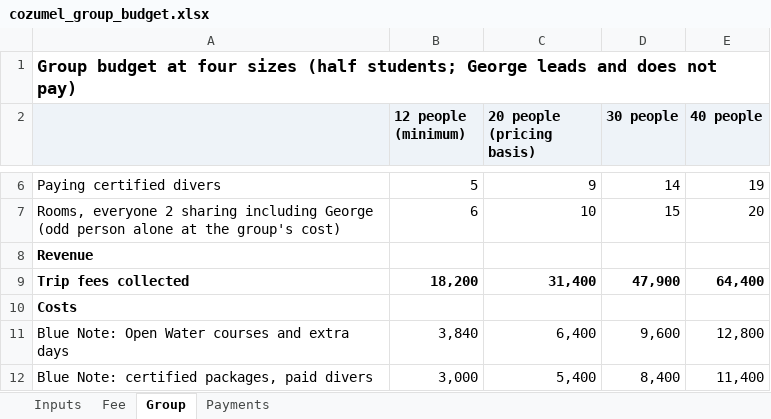
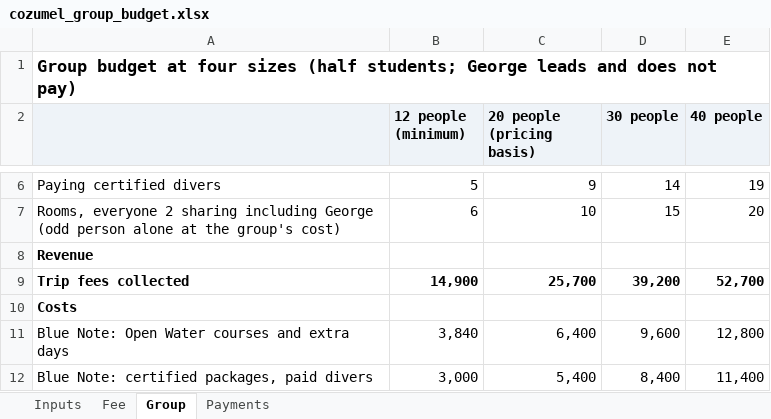
Before and after one commit to GeorgeJeffreys/George-Jeffreys, an Excel workbook: december-plan/pricing/cozumel_group_budget.xlsx, sheet Group, drawn as a sheet; only a part is shown, gaps mark what is left out; values as stored, in another font and other column widths than the file's, no borders; the diff covers the shown part only; the diff names each change by its address in the sheet, - before the commit and + after, or states it on an @@ line.

```diff
--- a/december-plan/pricing/cozumel_group_budget.xlsx (sheet Group)
+++ b/december-plan/pricing/cozumel_group_budget.xlsx (sheet Group)
-B9 (12 people (minimum)): 18,200
+B9 (12 people (minimum)): 14,900
-C9 (20 people (pricing basis)): 31,400
+C9 (20 people (pricing basis)): 25,700
-D9 (30 people): 47,900
+D9 (30 people): 39,200
-E9 (40 people): 64,400
+E9 (40 people): 52,700
```
Also changed, not shown: 32 edited cells elsewhere in this sheet, sheet Fee, sheet Inputs, sheet Payments, formulas that keep their value, 7 other files.
